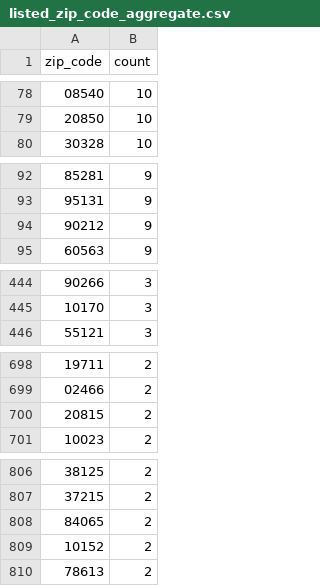
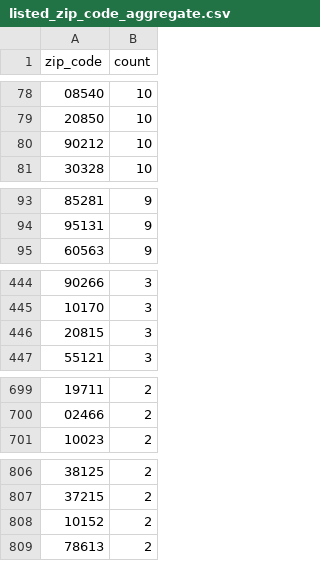
Before and after one commit to john-friedman/datamule-indicators, a CSV file: data/filer_metadata/listed_zip_code_aggregate.csv, drawn as a sheet; only a part is shown, gaps mark what is left out; the diff covers the shown part only.

```diff
--- a/data/filer_metadata/listed_zip_code_aggregate.csv
+++ b/data/filer_metadata/listed_zip_code_aggregate.csv
@@ -79,2 +79,3 @@
 "20850","10"
+"90212","10"
 "30328","10"
@@ -93,3 +94,2 @@
 "95131","9"
-"90212","9"
 "60563","9"
@@ -445,2 +445,3 @@
 "10170","3"
+"20815","3"
 "55121","3"
@@ -699,3 +700,2 @@
 "02466","2"
-"20815","2"
 "10023","2"
@@ -807,3 +807,2 @@
 "37215","2"
-"84065","2"
 "10152","2"
```
Also changed, not shown: 1 added row, 1 removed row and 1 edited cell elsewhere in this file, data/filer_metadata/listed_business_city_aggregate.csv, data/filer_metadata/listed_category_aggregates.csv, 32 other files.
